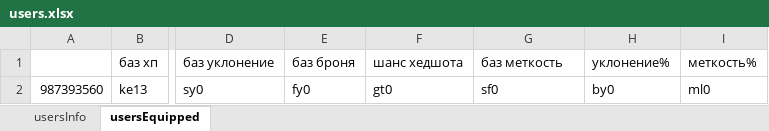
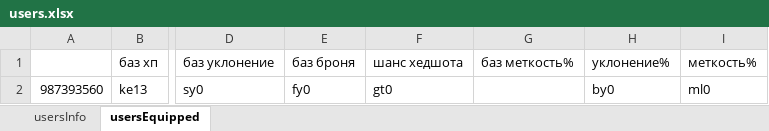
Before and after one commit to MaGNitGD/valoshopbot, an Excel workbook: ValoShop/users.xlsx, sheet usersEquipped, drawn as a sheet; only a part is shown, gaps mark what is left out; values as stored, in another font and other column widths than the file's, no borders; the diff names each change by its address in the sheet, - before the commit and + after, or states it on an @@ line.

```diff
--- a/ValoShop/users.xlsx (sheet usersEquipped)
+++ b/ValoShop/users.xlsx (sheet usersEquipped)
-G1: баз меткость
+G1: баз меткость%
-G2: sf0
+G2: (empty)
```
Also changed, not shown: ValoShop/skins.xlsx.
